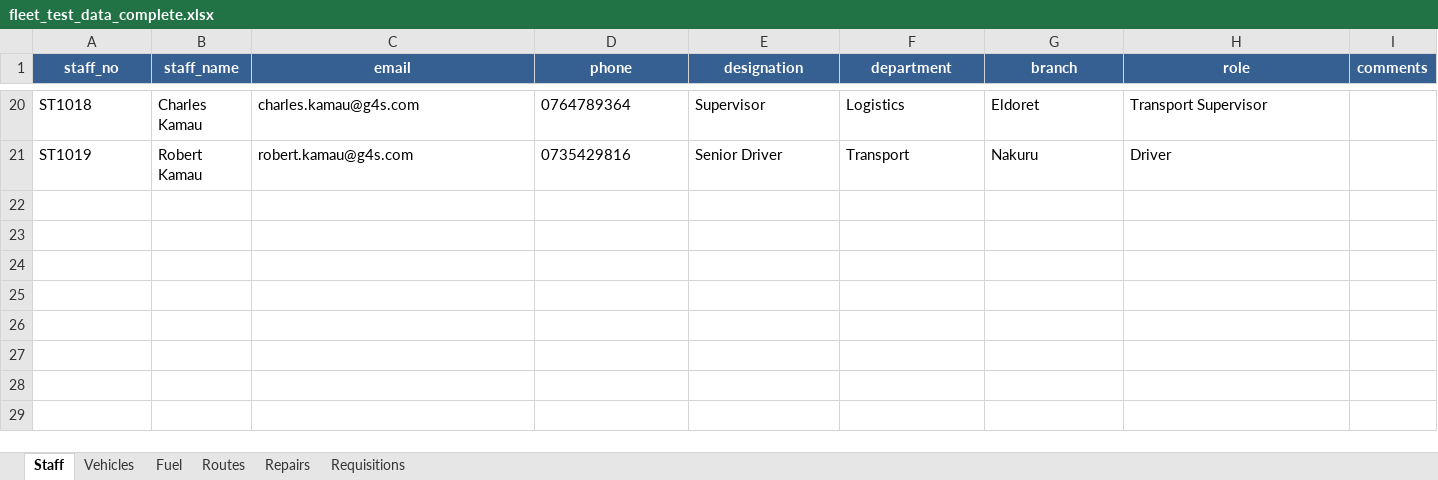
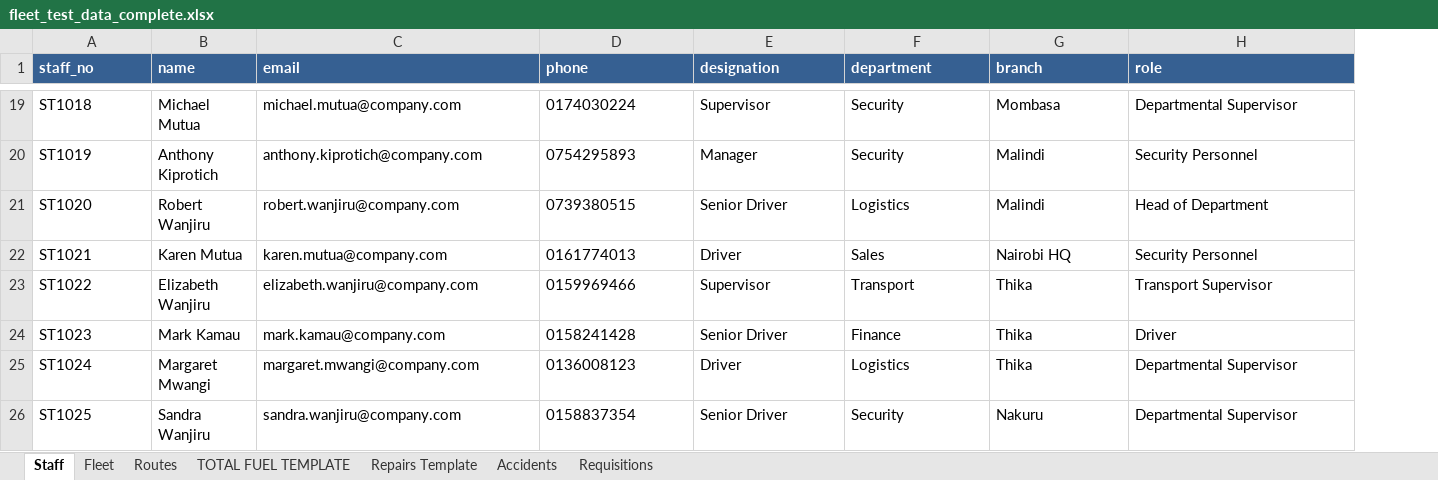
Before and after one commit to masaitrevis/fleet-system, an Excel workbook: fleet_test_data_complete.xlsx, sheet Staff, drawn as a sheet; only a part is shown, gaps mark what is left out; values as stored, in another font and other column widths than the file's, no borders; removed rows and columns are numbered as before the commit, all else as after; the diff covers the shown part only; the diff names each change by its address in the sheet, - before the commit and + after, or states it on an @@ line.

Commit message:
Add complete test data with Accidents and Requisitions sheets

```diff
--- a/fleet_test_data_complete.xlsx (sheet Staff)
+++ b/fleet_test_data_complete.xlsx (sheet Staff)
-sheet tab: Vehicles
+sheet tab: Fleet
-sheet tab: Repairs
+sheet tab: Repairs Template
-sheet tab: Fuel
+sheet tab: TOTAL FUEL TEMPLATE
+sheet tab: Accidents
-column B (staff_name), rows 20-21: Charles Kamau | Robert Kamau
+column B (name), rows 19-20: Michael Mutua | Anthony Kiprotich
-column I (comments), empty
-A1 alignment: center
+A1 alignment: left
-C1:H1 alignment: center
+C1:H1 alignment: left
-C19 (email): charles.kamau@g4s.com
+C19 (email): michael.mutua@company.com
-D19 (phone): 0764789364
+D19 (phone): 0174030224
-F19 (department): Logistics
+F19 (department): Security
-G19 (branch): Eldoret
+G19 (branch): Mombasa
-H19 (role): Transport Supervisor
+H19 (role): Departmental Supervisor
-C20 (email): robert.kamau@g4s.com
+C20 (email): anthony.kiprotich@company.com
-D20 (phone): 0735429816
+D20 (phone): 0754295893
-E20 (designation): Senior Driver
+E20 (designation): Manager
-F20 (department): Transport
+F20 (department): Security
-G20 (branch): Nakuru
+G20 (branch): Malindi
-H20 (role): Driver
+H20 (role): Security Personnel
+row 21: ST1020 | Robert Wanjiru | robert.wanjiru@company.com | 0739380515 | Senior Driver | Logistics | Malindi | Head of Department
+row 22: ST1021 | Karen Mutua | karen.mutua@company.com | 0161774013 | Driver | Sales | Nairobi HQ | Security Personnel
+row 23: ST1022 | Elizabeth Wanjiru | elizabeth.wanjiru@company.com | 0159969466 | Supervisor | Transport | Thika | Transport Supervisor
+row 24: ST1023 | Mark Kamau | mark.kamau@company.com | 0158241428 | Senior Driver | Finance | Thika | Driver
+row 25: ST1024 | Margaret Mwangi | margaret.mwangi@company.com | 0136008123 | Driver | Logistics | Thika | Departmental Supervisor
+row 26: ST1025 | Sandra Wanjiru | sandra.wanjiru@company.com | 0158837354 | Senior Driver | Security | Nakuru | Departmental Supervisor
```
Also changed, not shown: 1 removed row and 93 edited cells elsewhere in this sheet, sheet Routes, sheet Fleet, sheet Repairs Template, sheet Requisitions, 1 other file.
